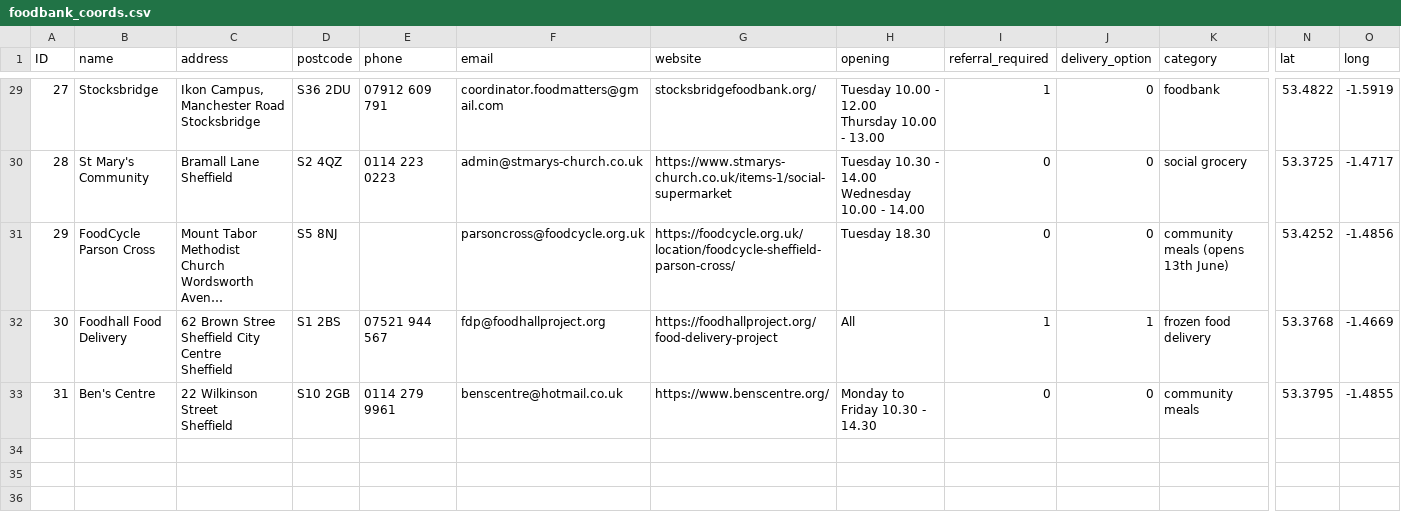
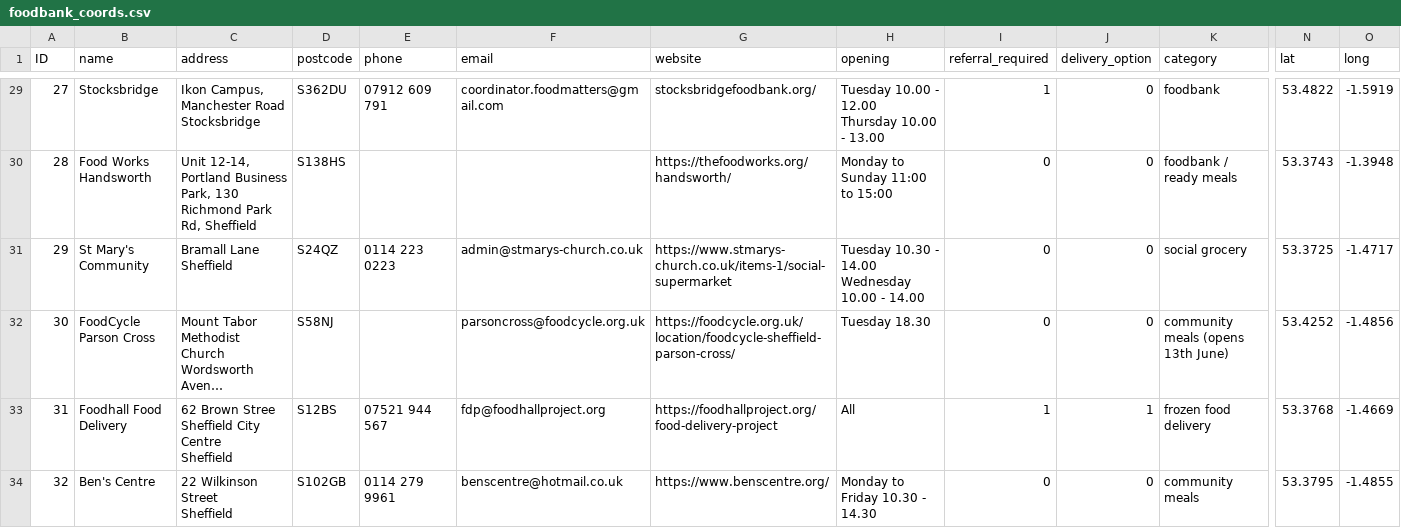
Before and after one commit to MartinChrisWood/foodfinder, a CSV file: data/foodbank_coords.csv, drawn as a sheet; only a part is shown, gaps mark what is left out; long unchanged cells end in …; addresses are those after the commit; rows hold the shown columns only; the diff covers the shown part only; the diff names each change by its address in the sheet, - before the commit and + after, or states it on an @@ line.

```diff
--- a/data/foodbank_coords.csv
+++ b/data/foodbank_coords.csv
-D29 (postcode): S36 2DU
+D29 (postcode): S362DU
+row 30: 28 | Food Works Handsworth | Unit 12-14, Portland Business Park, 130 Richmond Park Rd, Sheffield | S138HS |  |  | https://thefoodworks.org/handsworth/ | Monday to Sunday 11:00 to 15:00 | 0 | 0 | foodbank / ready meals | 53.3743 | -1.3948
@@ column A (ID) renumbered from row 31 down @@
-D31 (postcode): S2 4QZ
+D31 (postcode): S24QZ
-D32 (postcode): S5 8NJ
+D32 (postcode): S58NJ
-D33 (postcode): S1 2BS
+D33 (postcode): S12BS
-D34 (postcode): S10 2GB
+D34 (postcode): S102GB
```
Also changed, not shown: 27 edited cells elsewhere in this file, data/foodbanks.csv, 5 other files.
